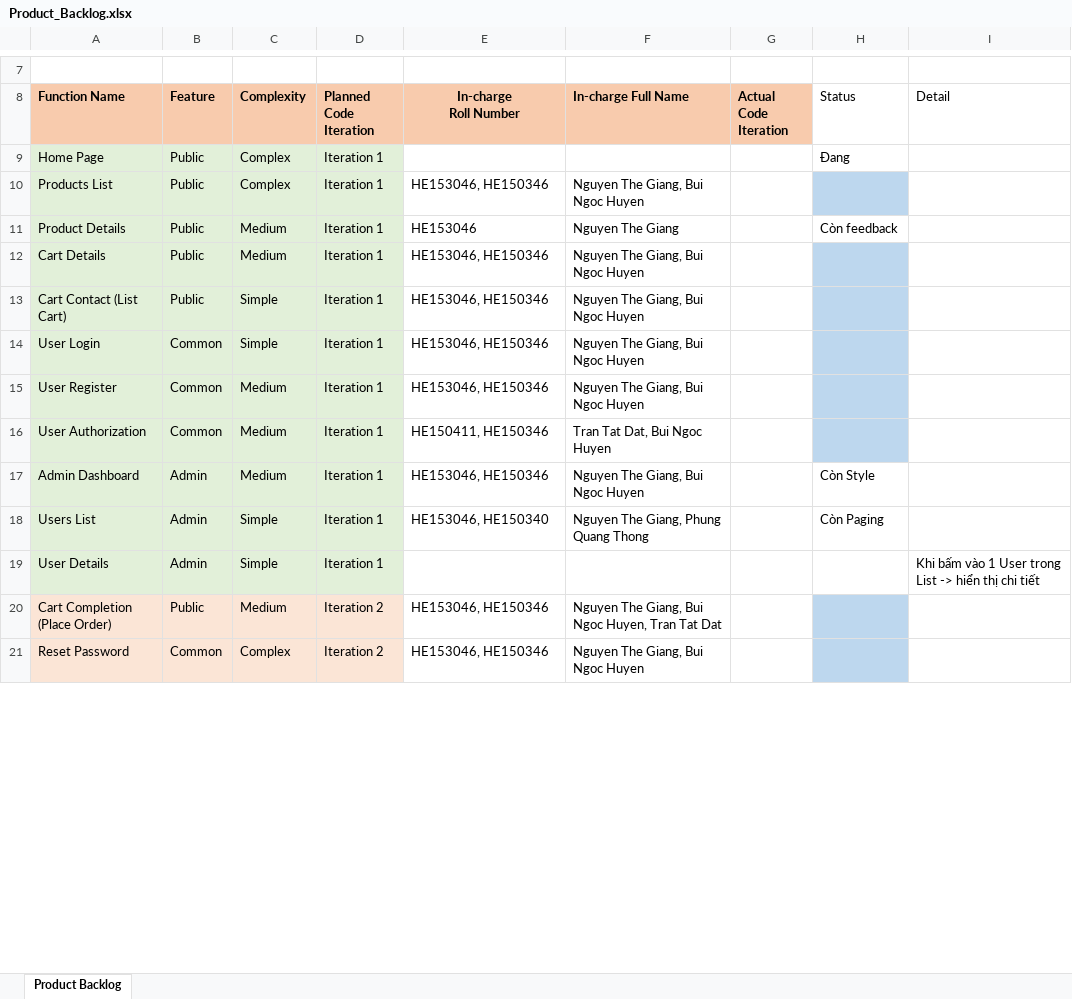
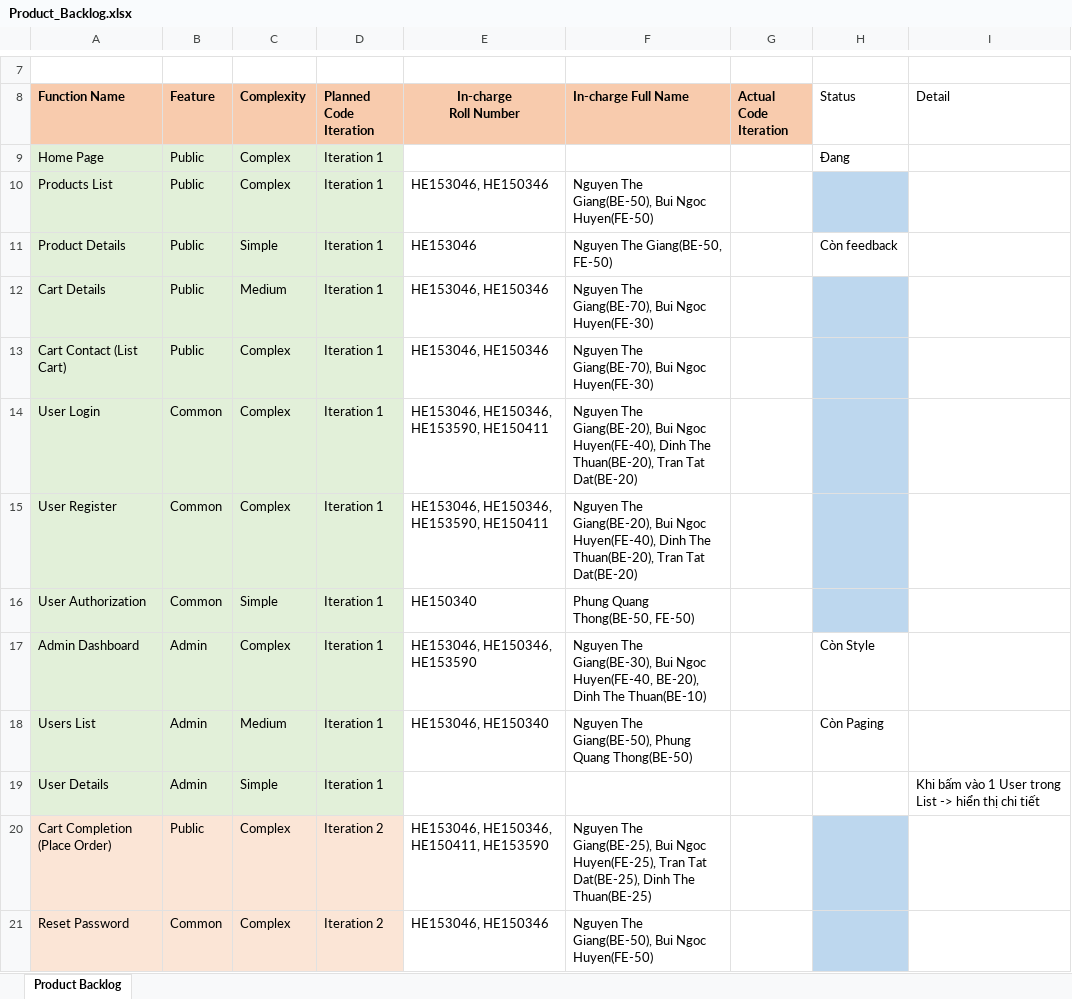
Before and after one commit to nguyenthegiang/ShoppingOnlineThunderbolt, an Excel workbook: Document/Product_Backlog.xlsx, sheet Product Backlog, drawn as a sheet; only a part is shown, gaps mark what is left out; values as stored, in another font and other column widths than the file's, no borders; charts and pictures not drawn; the diff covers the shown part only; the diff names each change by its address in the sheet, - before the commit and + after, or states it on an @@ line.

Commit message:
Update Product Backlog: Contribution Percent

```diff
--- a/Document/Product_Backlog.xlsx (sheet Product Backlog)
+++ b/Document/Product_Backlog.xlsx (sheet Product Backlog)
-F10 (In-charge Full Name): Nguyen The Giang, Bui Ngoc Huyen
+F10 (In-charge Full Name): Nguyen The Giang(BE-50), Bui Ngoc Huyen(FE-50)
-C11 (Complexity): Medium
+C11 (Complexity): Simple
-F11 (In-charge Full Name): Nguyen The Giang
+F11 (In-charge Full Name): Nguyen The Giang(BE-50, FE-50)
-F12:F13 (In-charge Full Name): Nguyen The Giang, Bui Ngoc Huyen
+F12:F13 (In-charge Full Name): Nguyen The Giang(BE-70), Bui Ngoc Huyen(FE-30)
-C13:C14 (Complexity): Simple
+C13:C14 (Complexity): Complex
-E14:E15 (In-charge Roll Number): HE153046, HE150346
+E14:E15 (In-charge Roll Number): HE153046, HE150346, HE153590, HE150411
-F14:F15 (In-charge Full Name): Nguyen The Giang, Bui Ngoc Huyen
+F14:F15 (In-charge Full Name): Nguyen The Giang(BE-20), Bui Ngoc Huyen(FE-40), Dinh The Thuan(BE-20), Tran Tat Dat(BE-20)
-C15 (Complexity): Medium
+C15 (Complexity): Complex
-C16 (Complexity): Medium
+C16 (Complexity): Simple
-E16 (In-charge Roll Number): HE150411, HE150346
+E16 (In-charge Roll Number): HE150340
-F16 (In-charge Full Name): Tran Tat Dat, Bui Ngoc Huyen
+F16 (In-charge Full Name): Phung Quang Thong(BE-50, FE-50)
-C17 (Complexity): Medium
+C17 (Complexity): Complex
-E17 (In-charge Roll Number): HE153046, HE150346
+E17 (In-charge Roll Number): HE153046, HE150346, HE153590
-F17 (In-charge Full Name): Nguyen The Giang, Bui Ngoc Huyen
+F17 (In-charge Full Name): Nguyen The Giang(BE-30), Bui Ngoc Huyen(FE-40, BE-20), Dinh The Thuan(BE-10)
-C18 (Complexity): Simple
+C18 (Complexity): Medium
-F18 (In-charge Full Name): Nguyen The Giang, Phung Quang Thong
+F18 (In-charge Full Name): Nguyen The Giang(BE-50), Phung Quang Thong(BE-50)
-C20 (Complexity): Medium
+C20 (Complexity): Complex
-E20 (In-charge Roll Number): HE153046, HE150346
+E20 (In-charge Roll Number): HE153046, HE150346, HE150411, HE153590
-F20 (In-charge Full Name): Nguyen The Giang, Bui Ngoc Huyen, Tran Tat Dat
+F20 (In-charge Full Name): Nguyen The Giang(BE-25), Bui Ngoc Huyen(FE-25), Tran Tat Dat(BE-25), Dinh The Thuan(BE-25)
-F21 (In-charge Full Name): Nguyen The Giang, Bui Ngoc Huyen
+F21 (In-charge Full Name): Nguyen The Giang(BE-50), Bui Ngoc Huyen(FE-50)
```
Also changed, not shown: 6 added rows and 24 edited cells elsewhere in this sheet.
